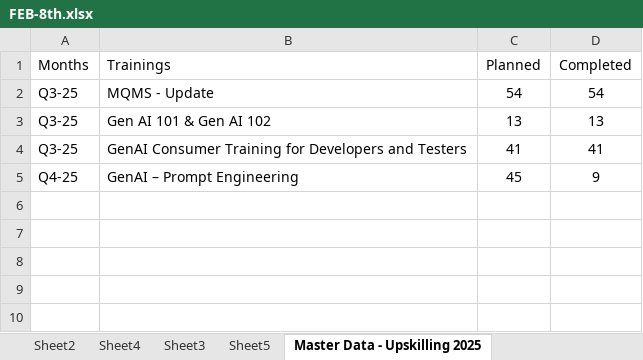
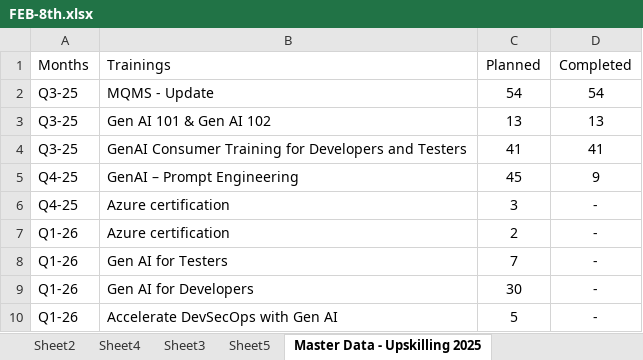
Before and after one commit to Sidharfga/Abbott---Dashboard-NMD, an Excel workbook: src/assets/docs/FEB-8th.xlsx, sheet Master Data - Upskilling 2025, drawn as a sheet; values as stored, in another font and other column widths than the file's, no borders; the diff names each change by its address in the sheet, - before the commit and + after, or states it on an @@ line.

```diff
--- a/src/assets/docs/FEB-8th.xlsx (sheet Master Data - Upskilling 2025)
+++ b/src/assets/docs/FEB-8th.xlsx (sheet Master Data - Upskilling 2025)
+row 6: Q4-25 | Azure certification | 3 | -
+row 7: Q1-26 | Azure certification | 2 | -
+row 8: Q1-26 | Gen AI for Testers | 7 | -
+row 9: Q1-26 | Gen AI for Developers | 30 | -
+row 10: Q1-26 | Accelerate DevSecOps with Gen AI | 5 | -
```
Also changed, not shown: sheet Master Data-Resource, sheet Master Data-Executive Dashboard, sheet Sheet2, sheet Sheet4, sheet Master Data - Invoice, hidden cells, 14 other files.
